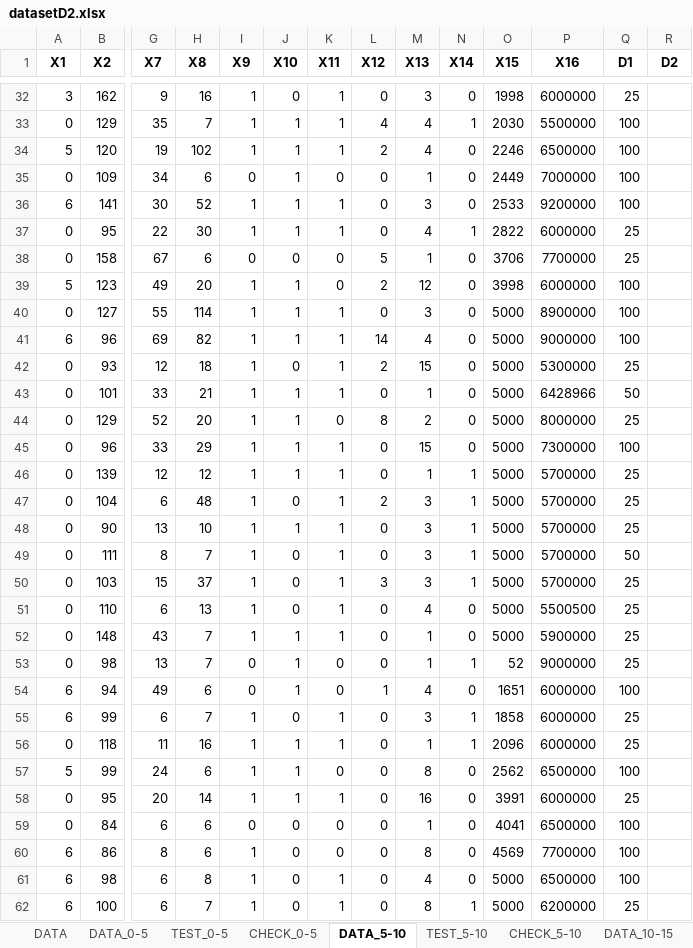
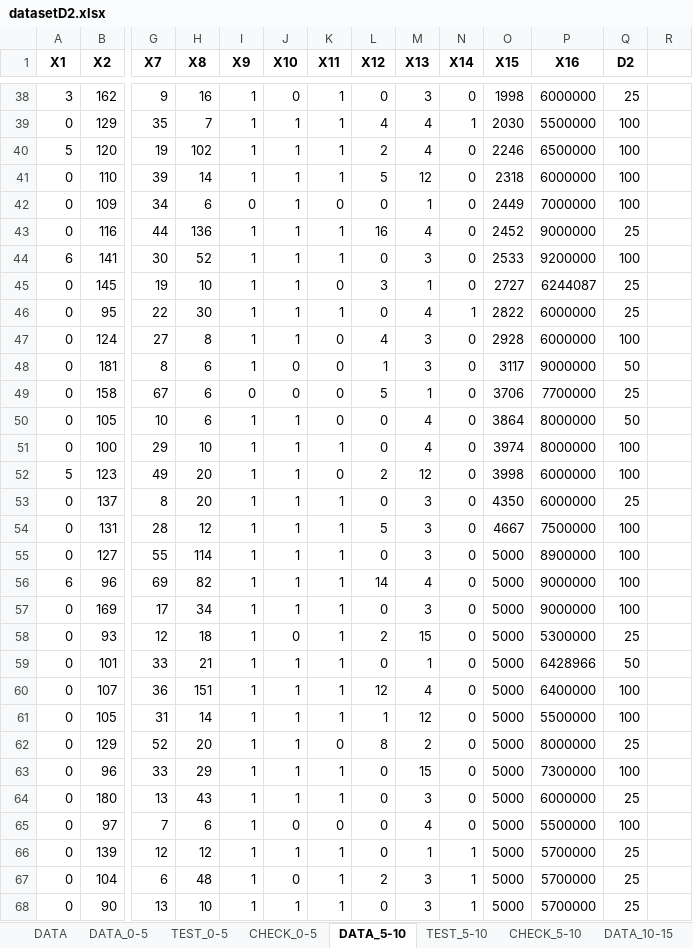
Before and after one commit to Bloodies/HSE-University-projects, an Excel workbook: Course-4/Neural-networks/datasetD2.xlsx, sheet DATA_5-10, drawn as a sheet; only a part is shown, gaps mark what is left out; the shorter side is filled out with more unchanged rows; values as stored, in another font and other column widths than the file's, no borders; rows hold the shown columns only; the diff covers the shown part only; the diff names each change by its address in the sheet, - before the commit and + after, or states it on an @@ line.

```diff
--- a/Course-4/Neural-networks/datasetD2.xlsx (sheet DATA_5-10)
+++ b/Course-4/Neural-networks/datasetD2.xlsx (sheet DATA_5-10)
-Q1: D1
+Q1: D2
-R1: D2
+R1: (empty)
+row 41: 0 | 110 | 39 | 14 | 1 | 1 | 1 | 5 | 12 | 0 | 2318 | 6000000 | 100
+row 43: 0 | 116 | 44 | 136 | 1 | 1 | 1 | 16 | 4 | 0 | 2452 | 9000000 | 25
+row 45: 0 | 145 | 19 | 10 | 1 | 1 | 0 | 3 | 1 | 0 | 2727 | 6244087 | 25
+row 47: 0 | 124 | 27 | 8 | 1 | 1 | 0 | 4 | 3 | 0 | 2928 | 6000000 | 100
+row 48: 0 | 181 | 8 | 6 | 1 | 0 | 0 | 1 | 3 | 0 | 3117 | 9000000 | 50
+row 50: 0 | 105 | 10 | 6 | 1 | 1 | 0 | 0 | 4 | 0 | 3864 | 8000000 | 50
+row 51: 0 | 100 | 29 | 10 | 1 | 1 | 1 | 0 | 4 | 0 | 3974 | 8000000 | 100
+row 53: 0 | 137 | 8 | 20 | 1 | 1 | 1 | 0 | 3 | 0 | 4350 | 6000000 | 25
+row 54: 0 | 131 | 28 | 12 | 1 | 1 | 1 | 5 | 3 | 0 | 4667 | 7500000 | 100
+row 57: 0 | 169 | 17 | 34 | 1 | 1 | 1 | 0 | 3 | 0 | 5000 | 9000000 | 100
+row 60: 0 | 107 | 36 | 151 | 1 | 1 | 1 | 12 | 4 | 0 | 5000 | 6400000 | 100
+row 61: 0 | 105 | 31 | 14 | 1 | 1 | 1 | 1 | 12 | 0 | 5000 | 5500000 | 100
+row 64: 0 | 180 | 13 | 43 | 1 | 1 | 1 | 0 | 3 | 0 | 5000 | 6000000 | 25
+row 65: 0 | 97 | 7 | 6 | 1 | 0 | 0 | 0 | 4 | 0 | 5000 | 5500000 | 100
```
Also changed, not shown: 24 added rows elsewhere in this sheet, sheet DATA_0-5, sheet TEST_0-5, sheet DATA_10-15, sheet TEST_5-10, sheet CHECK_0-5, sheet TEST_10-15, 18 more sheets, Course-4/Neural-networks/dataset.xlsx, Course-4/Neural-networks/datasetD1.xlsx.
